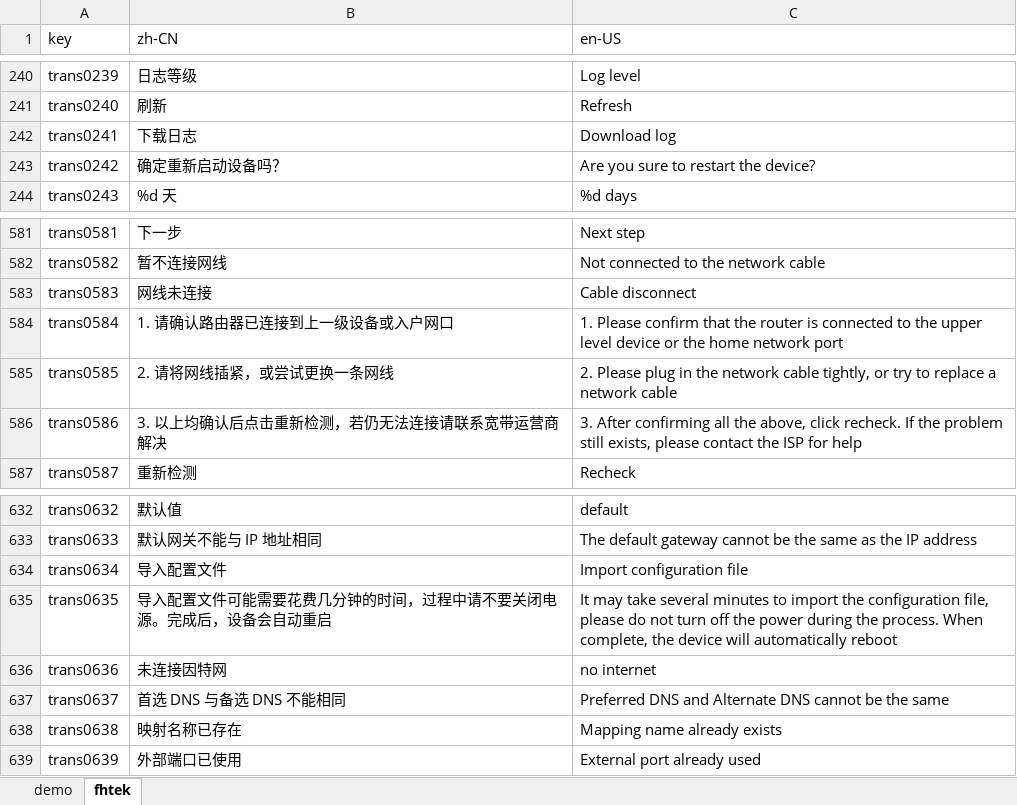
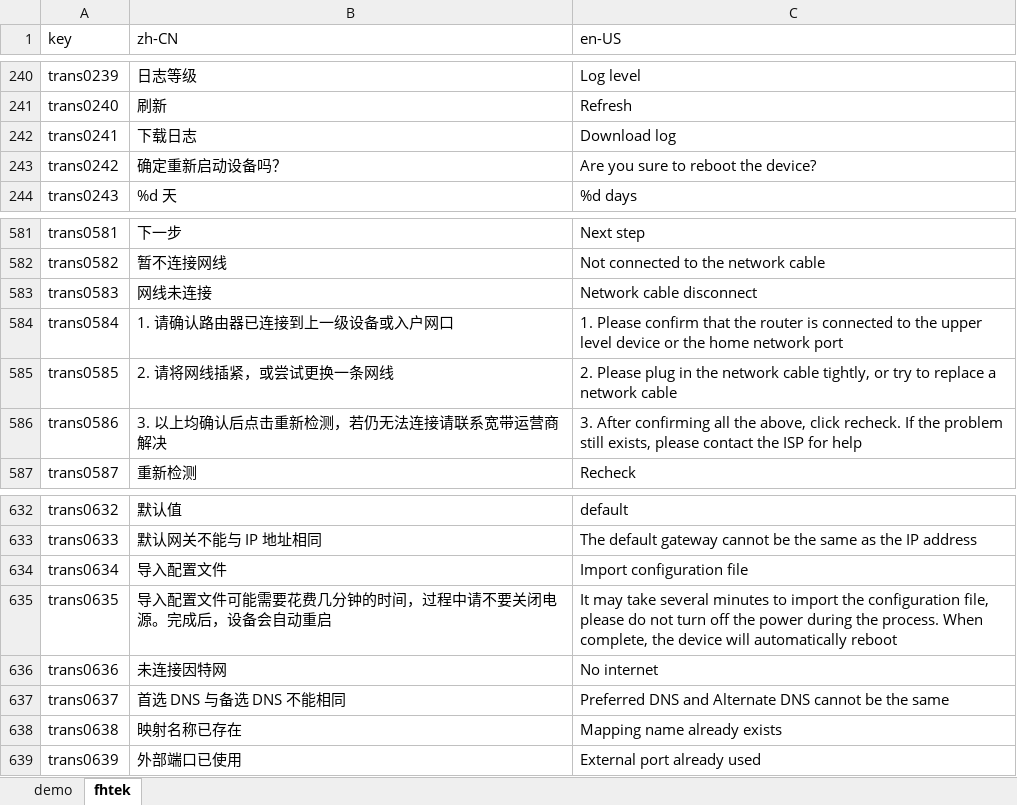
Before and after one commit to ytppp/fhtek-docs, an Excel workbook: lang.xlsx, sheet fhtek, drawn as a sheet; only a part is shown, gaps mark what is left out; values as stored, in another font and other column widths than the file's, no borders; the diff names each change by its address in the sheet, - before the commit and + after, or states it on an @@ line.

Commit message:
docs: update i18n docs

```diff
--- a/lang.xlsx (sheet fhtek)
+++ b/lang.xlsx (sheet fhtek)
-C243 (en-US): Are you sure to restart the device?
+C243 (en-US): Are you sure to reboot the device?
-C583 (en-US): Cable disconnect
+C583 (en-US): Network cable disconnect
-C636 (en-US): no internet
+C636 (en-US): No internet
```
